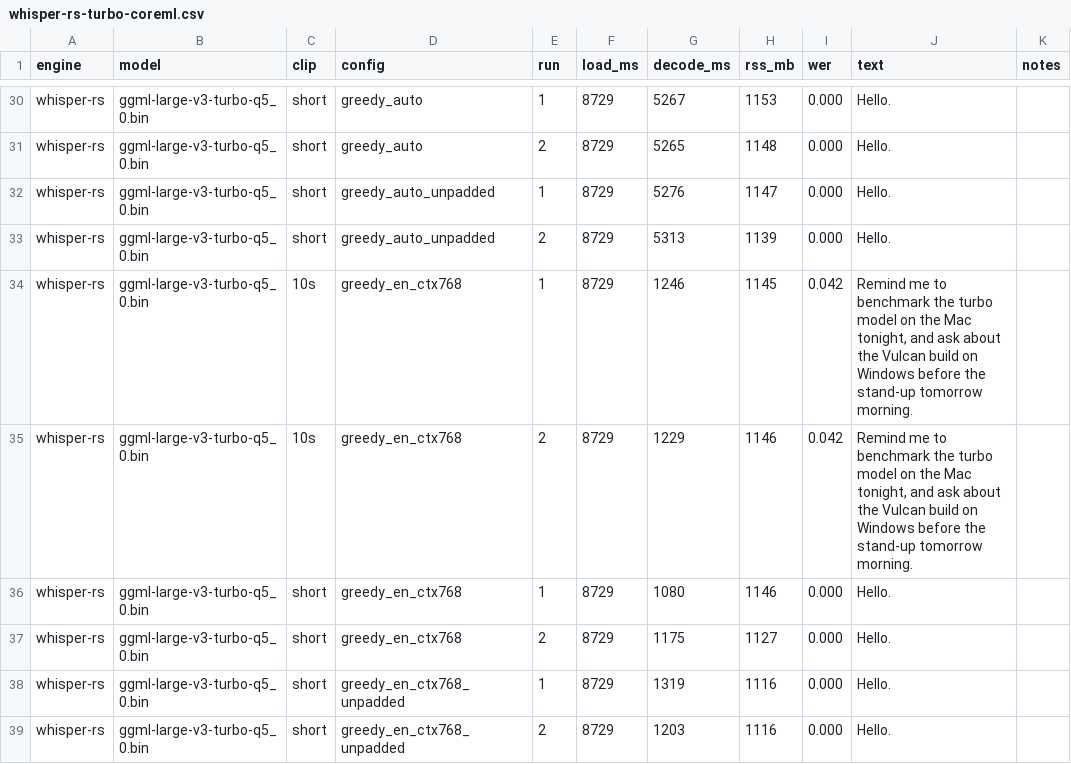
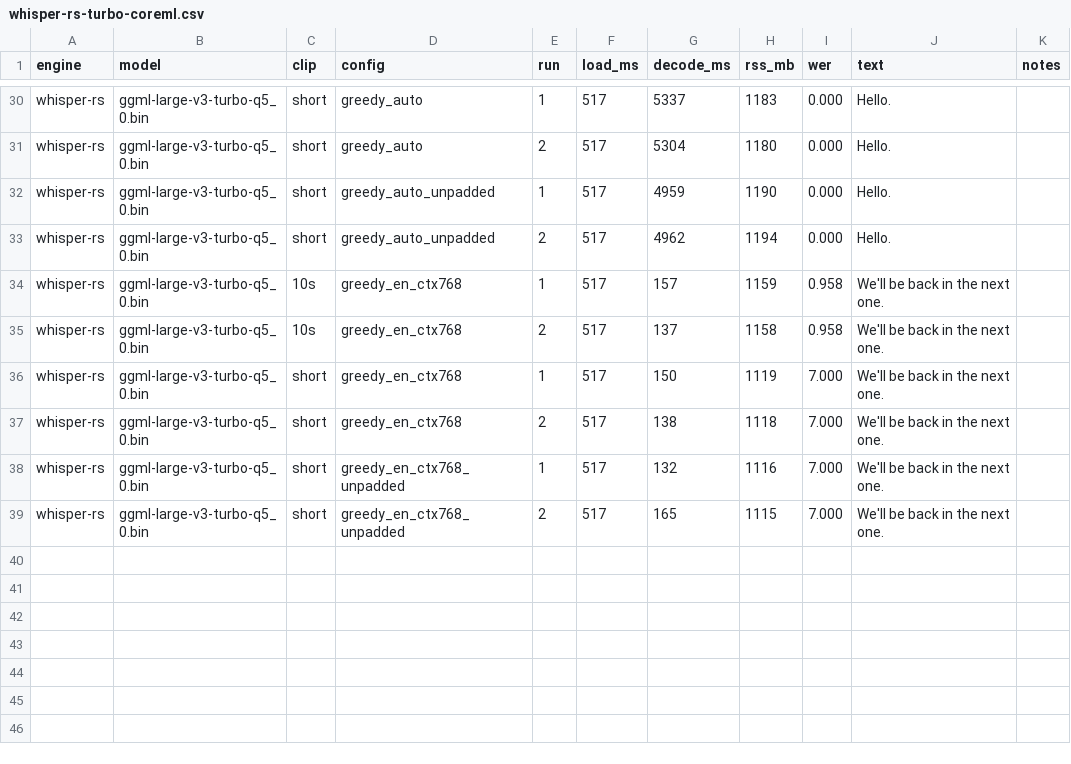
Before and after one commit to Drake0306/PrivateVox, a CSV file: spike/engine-bench/results/whisper-rs-turbo-coreml.csv, drawn as a sheet; only a part is shown, gaps mark what is left out; the diff covers the shown part only; the diff names each change by its address in the sheet, - before the commit and + after, or states it on an @@ line.

```diff
--- a/spike/engine-bench/results/whisper-rs-turbo-coreml.csv
+++ b/spike/engine-bench/results/whisper-rs-turbo-coreml.csv
-F30:F39 (load_ms): 8729
+F30:F39 (load_ms): 517
-G30 (decode_ms): 5267
+G30 (decode_ms): 5337
-H30 (rss_mb): 1153
+H30 (rss_mb): 1183
-G31 (decode_ms): 5265
+G31 (decode_ms): 5304
-H31 (rss_mb): 1148
+H31 (rss_mb): 1180
-G32 (decode_ms): 5276
+G32 (decode_ms): 4959
-H32 (rss_mb): 1147
+H32 (rss_mb): 1190
-G33 (decode_ms): 5313
+G33 (decode_ms): 4962
-H33 (rss_mb): 1139
+H33 (rss_mb): 1194
-G34 (decode_ms): 1246
+G34 (decode_ms): 157
-H34 (rss_mb): 1145
+H34 (rss_mb): 1159
-I34:I35 (wer): 0.042
+I34:I35 (wer): 0.958
-J34:J35 (text): Remind me to benchmark the turbo model on the Mac tonight, and ask about the Vulcan build on Windows before the stand-up tomorrow morning.
+J34:J35 (text): We'll be back in the next one.
-G35 (decode_ms): 1229
+G35 (decode_ms): 137
-H35 (rss_mb): 1146
+H35 (rss_mb): 1158
-G36 (decode_ms): 1080
+G36 (decode_ms): 150
-H36 (rss_mb): 1146
+H36 (rss_mb): 1119
-I36:I39 (wer): 0.000
+I36:I39 (wer): 7.000
-J36:J39 (text): Hello.
+J36:J39 (text): We'll be back in the next one.
-G37 (decode_ms): 1175
+G37 (decode_ms): 138
-H37 (rss_mb): 1127
+H37 (rss_mb): 1118
-G38 (decode_ms): 1319
+G38 (decode_ms): 132
-G39 (decode_ms): 1203
+G39 (decode_ms): 165
-H39 (rss_mb): 1116
+H39 (rss_mb): 1115
```
Also changed, not shown: 92 edited cells elsewhere in this file, 2 other files.
